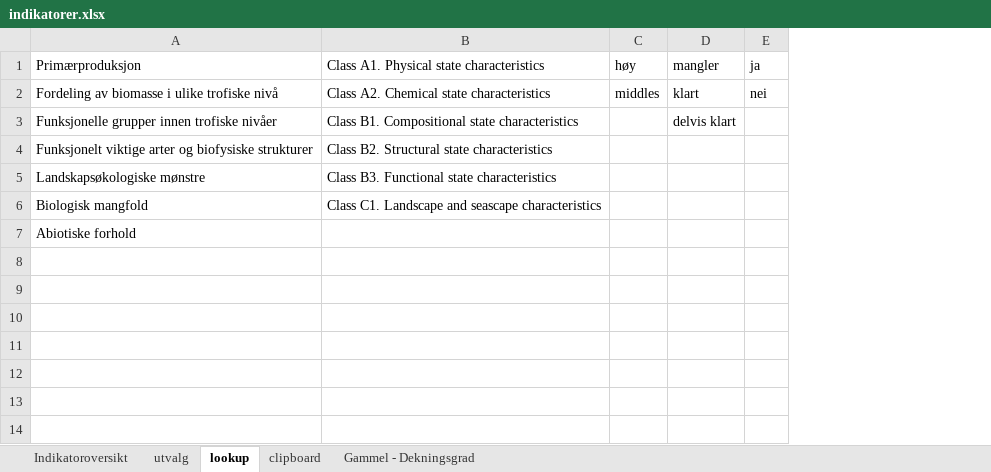
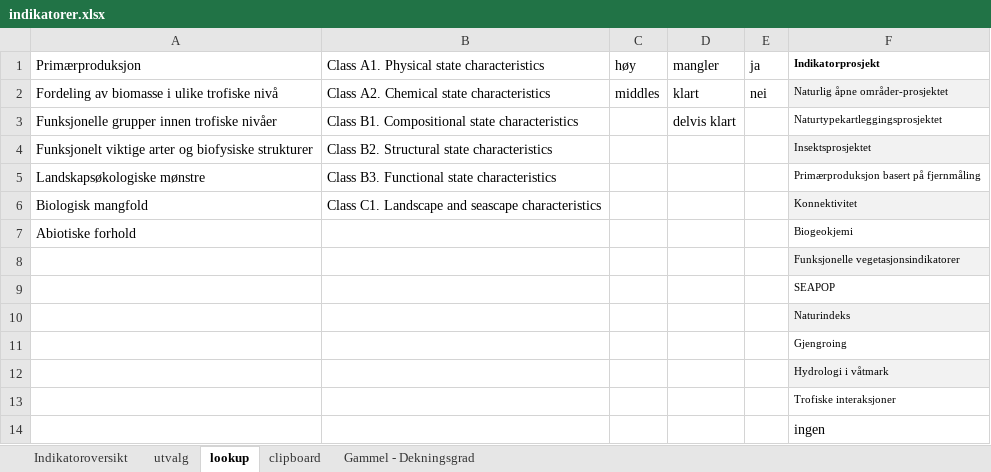
Before and after one commit to anders-kolstad/indiPri, an Excel workbook: data/indikatorer.xlsx, sheet lookup, drawn as a sheet; values as stored, in another font and other column widths than the file's, no borders; the diff names each change by its address in the sheet, - before the commit and + after, or states it on an @@ line.

```diff
--- a/data/indikatorer.xlsx (sheet lookup)
+++ b/data/indikatorer.xlsx (sheet lookup)
+column F (Indikatorprosjekt), rows 2-7: Naturlig åpne områder-prosjektet | Naturtypekartleggingsprosjektet | Insektsprosjektet | Primærproduksjon basert på fjernmåling | Konnektivitet | Biogeokjemi
+row 8:  |  |  |  |  | Funksjonelle vegetasjonsindikatorer
+row 9:  |  |  |  |  | SEAPOP
+row 10:  |  |  |  |  | Naturindeks
+row 11:  |  |  |  |  | Gjengroing
+row 12:  |  |  |  |  | Hydrologi i våtmark
+row 13:  |  |  |  |  | Trofiske interaksjoner
+row 14:  |  |  |  |  | ingen
```
Also changed, not shown: sheet Indikatoroversikt, sheet utvalg, 1 other file.
